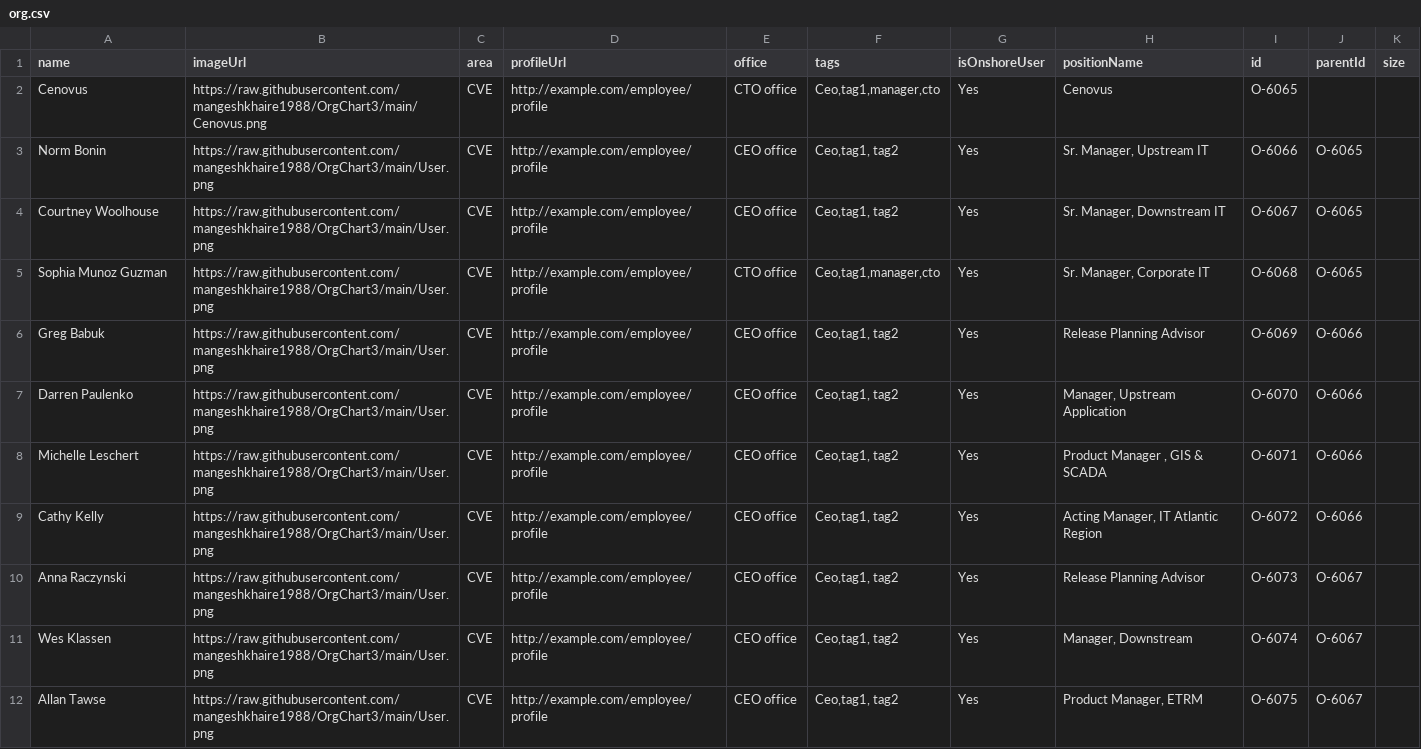
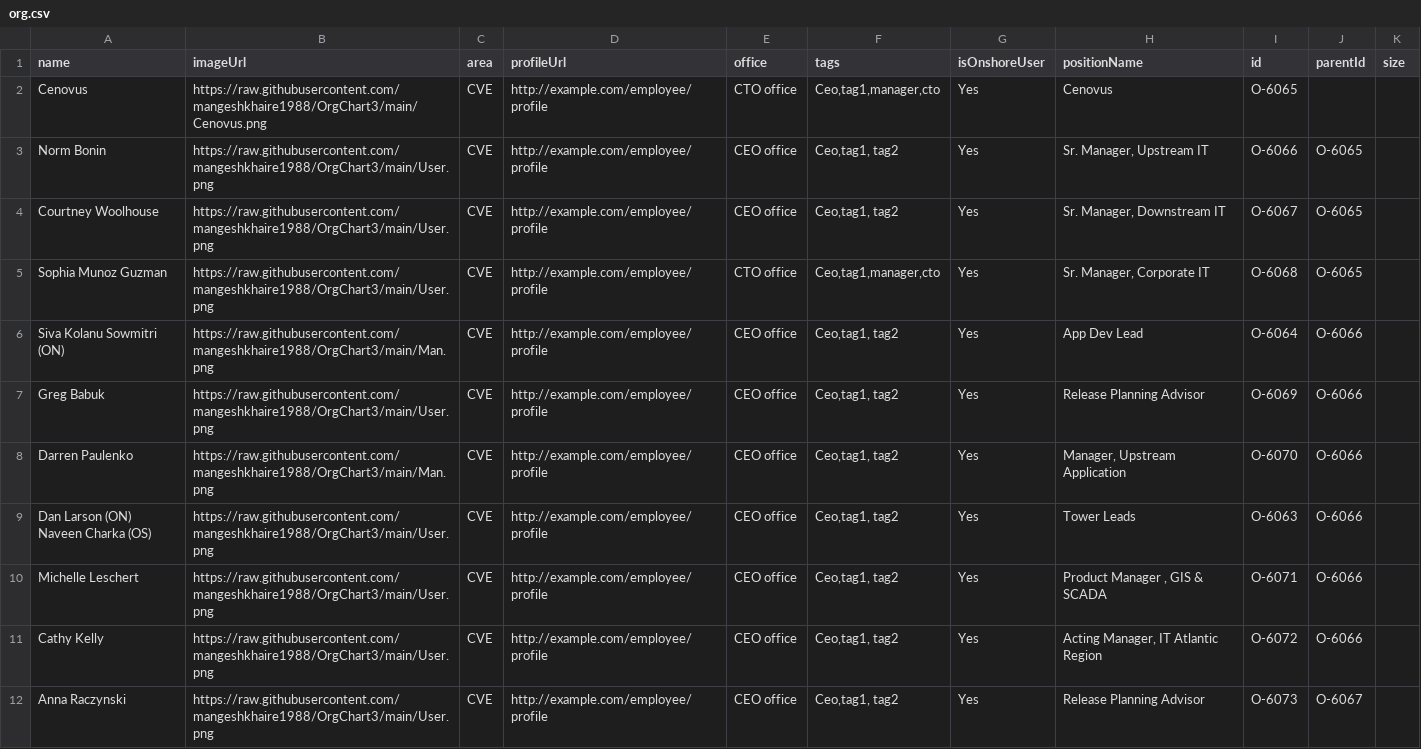
Before and after one commit to mangeshkhaire1988/OrgChart3, a CSV file: org.csv, drawn as a sheet; only a part is shown; the shorter side is filled out with more unchanged rows.

Commit message:
Add files via upload

```diff
--- a/org.csv
+++ b/org.csv
@@ -5,4 +5,7 @@ Courtney Woolhouse,https://raw.githubusercontent.com/mangeshkhaire1988/OrgChart3
 Sophia Munoz Guzman,https://raw.githubusercontent.com/mangeshkhaire1988/OrgChart3/main/User.png,CVE,http://example.com/employee/profile,CTO office,"Ceo,tag1,manager,cto",Yes,"Sr. Manager, Corporate IT",O-6068,O-6065,
+Siva Kolanu Sowmitri (ON),https://raw.githubusercontent.com/mangeshkhaire1988/OrgChart3/main/Man.png,CVE,http://example.com/employee/profile,CEO office,"Ceo,tag1, tag2",Yes,App Dev Lead,O-6064,O-6066,
 Greg Babuk,https://raw.githubusercontent.com/mangeshkhaire1988/OrgChart3/main/User.png,CVE,http://example.com/employee/profile,CEO office,"Ceo,tag1, tag2",Yes,Release Planning Advisor,O-6069,O-6066,
-Darren Paulenko,https://raw.githubusercontent.com/mangeshkhaire1988/OrgChart3/main/User.png,CVE,http://example.com/employee/profile,CEO office,"Ceo,tag1, tag2",Yes,"Manager, Upstream Application",O-6070,O-6066,
+Darren Paulenko,https://raw.githubusercontent.com/mangeshkhaire1988/OrgChart3/main/Man.png,CVE,http://example.com/employee/profile,CEO office,"Ceo,tag1, tag2",Yes,"Manager, Upstream Application",O-6070,O-6066,
+"Dan Larson (ON)
+Naveen Charka (OS)",https://raw.githubusercontent.com/mangeshkhaire1988/OrgChart3/main/User.png,CVE,http://example.com/employee/profile,CEO office,"Ceo,tag1, tag2",Yes,Tower Leads,O-6063,O-6066,
 Michelle Leschert,https://raw.githubusercontent.com/mangeshkhaire1988/OrgChart3/main/User.png,CVE,http://example.com/employee/profile,CEO office,"Ceo,tag1, tag2",Yes,"Product Manager , GIS & SCADA",O-6071,O-6066,
```
